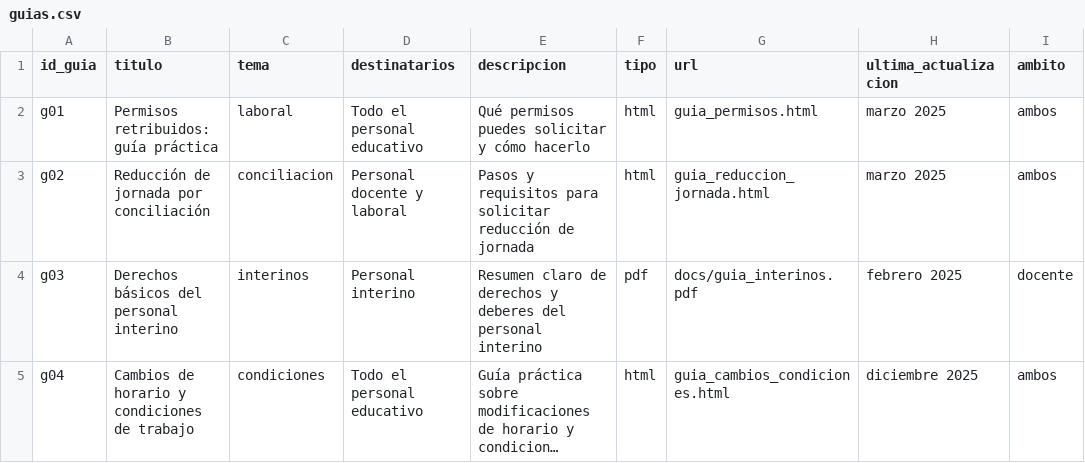
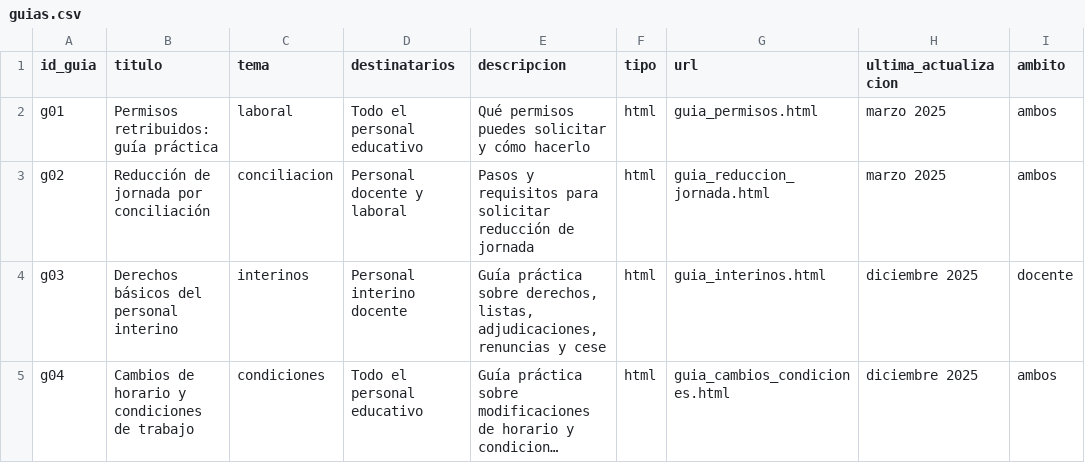
Before and after one commit to FECCOOex/herramientas, a CSV file: guias.csv, drawn as a sheet; only a part is shown; long unchanged cells end in …; the diff names each change by its address in the sheet, - before the commit and + after, or states it on an @@ line.

Commit message:
Add files via upload

```diff
--- a/guias.csv
+++ b/guias.csv
-D4 (destinatarios): Personal interino
+D4 (destinatarios): Personal interino docente
-E4 (descripcion): Resumen claro de derechos y deberes del personal interino
+E4 (descripcion): Guía práctica sobre derechos, listas, adjudicaciones, renuncias y cese
-F4 (tipo): pdf
+F4 (tipo): html
-G4 (url): docs/guia_interinos.pdf
+G4 (url): guia_interinos.html
-H4 (ultima_actualizacion): febrero 2025
+H4 (ultima_actualizacion): diciembre 2025
```
